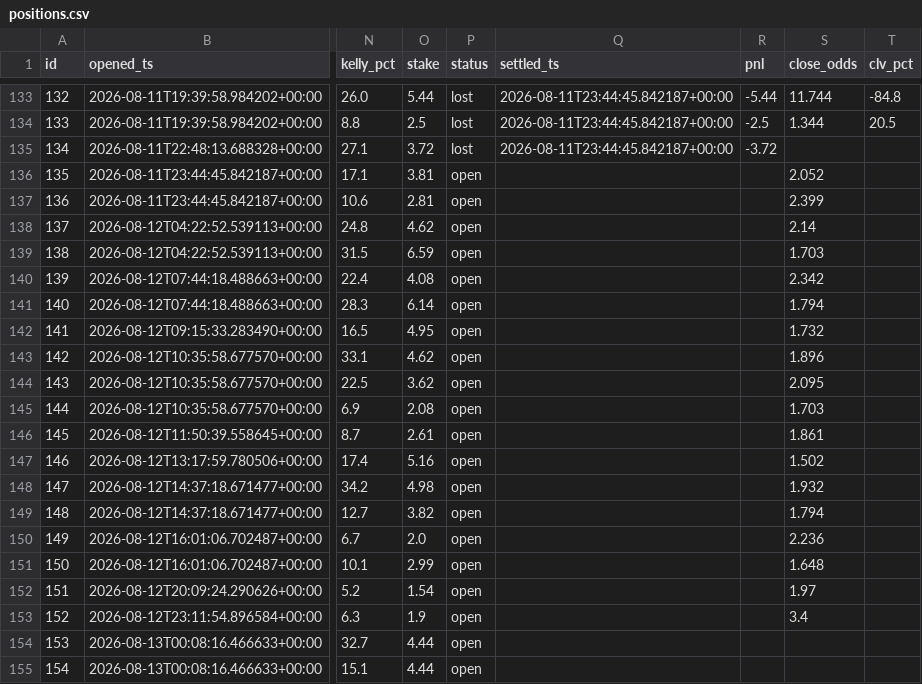
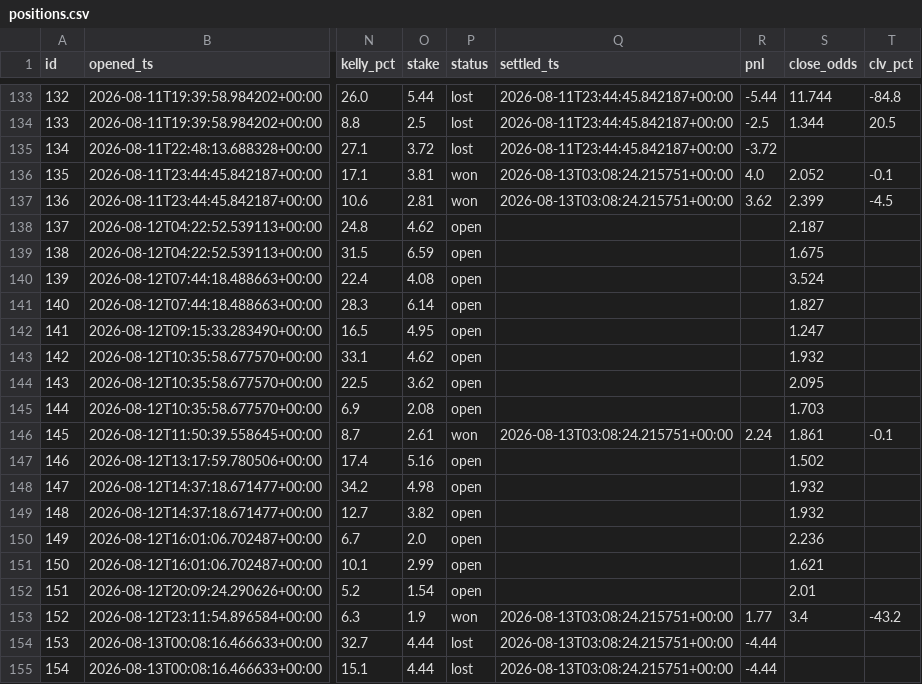
Before and after one commit to JorgeCampe/tennis-signals-bot, a CSV file: tennis_signals_bot/data/positions.csv, drawn as a sheet; only a part is shown, gaps mark what is left out; the diff names each change by its address in the sheet, - before the commit and + after, or states it on an @@ line.

```diff
--- a/tennis_signals_bot/data/positions.csv
+++ b/tennis_signals_bot/data/positions.csv
-P136:P137 (status): open
+P136:P137 (status): won
-Q136:Q137 (settled_ts): (empty)
+Q136:Q137 (settled_ts): 2026-08-13T03:08:24.215751+00:00
-R136 (pnl): (empty)
+R136 (pnl): 4.0
-T136 (clv_pct): (empty)
+T136 (clv_pct): -0.1
-R137 (pnl): (empty)
+R137 (pnl): 3.62
-T137 (clv_pct): (empty)
+T137 (clv_pct): -4.5
-S138 (close_odds): 2.14
+S138 (close_odds): 2.187
-S139 (close_odds): 1.703
+S139 (close_odds): 1.675
-S140 (close_odds): 2.342
+S140 (close_odds): 3.524
-S141 (close_odds): 1.794
+S141 (close_odds): 1.827
-S142 (close_odds): 1.732
+S142 (close_odds): 1.247
-S143 (close_odds): 1.896
+S143 (close_odds): 1.932
-P146 (status): open
+P146 (status): won
-Q146 (settled_ts): (empty)
+Q146 (settled_ts): 2026-08-13T03:08:24.215751+00:00
-R146 (pnl): (empty)
+R146 (pnl): 2.24
-T146 (clv_pct): (empty)
+T146 (clv_pct): -0.1
-S149 (close_odds): 1.794
+S149 (close_odds): 1.932
-S151 (close_odds): 1.648
+S151 (close_odds): 1.621
-S152 (close_odds): 1.97
+S152 (close_odds): 2.01
-P153 (status): open
+P153 (status): won
-Q153:Q155 (settled_ts): (empty)
+Q153:Q155 (settled_ts): 2026-08-13T03:08:24.215751+00:00
-R153 (pnl): (empty)
+R153 (pnl): 1.77
-T153 (clv_pct): (empty)
+T153 (clv_pct): -43.2
-P154:P155 (status): open
+P154:P155 (status): lost
-R154:R155 (pnl): (empty)
+R154:R155 (pnl): -4.44
```
Also changed, not shown: tennis_signals_bot/data/equity.csv, tennis_signals_bot/data/signals.csv, 2 other files.
